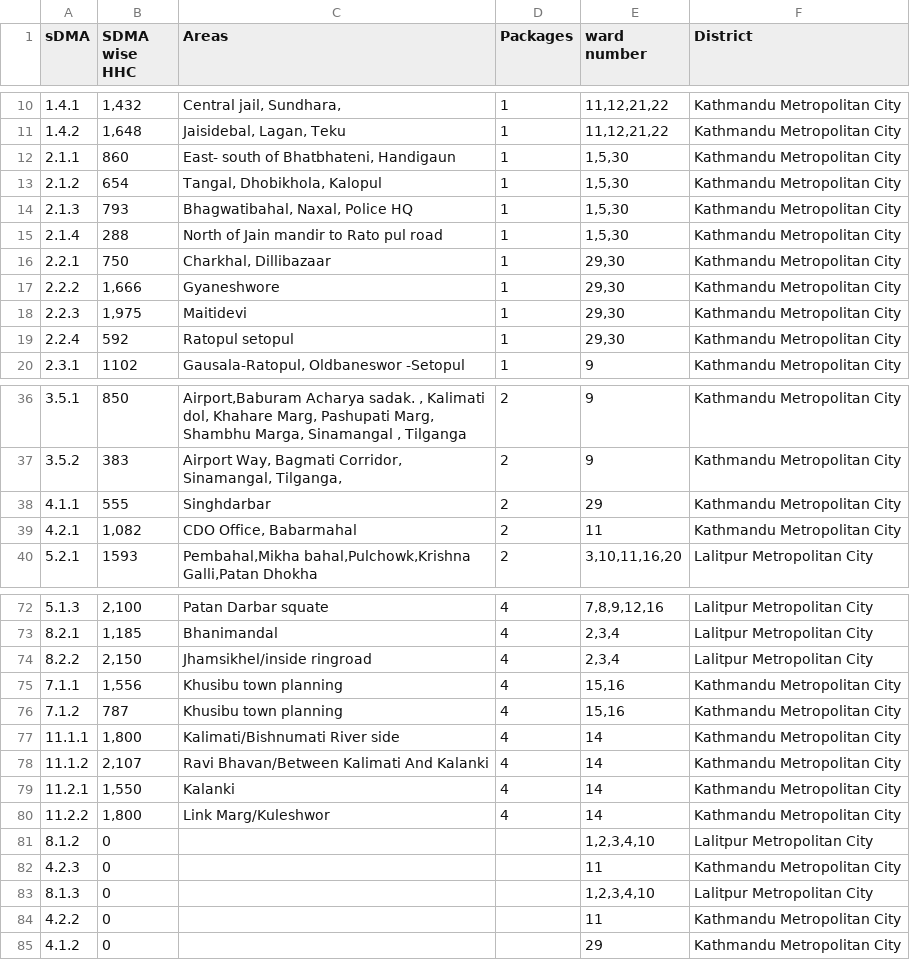
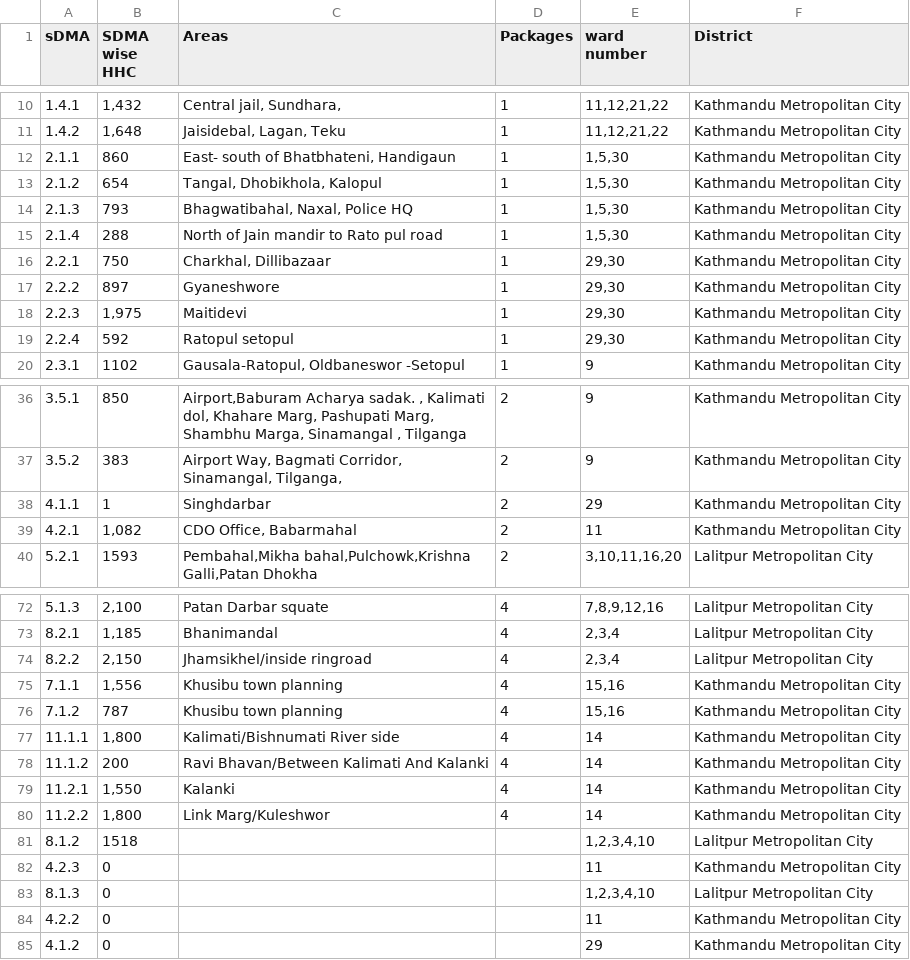
Before and after one commit to AnupThatal/customer-dash, a CSV file: HHC_Data.csv, drawn as a sheet; only a part is shown, gaps mark what is left out.

```diff
--- a/HHC_Data.csv
+++ b/HHC_Data.csv
@@ -16,3 +16,3 @@ sDMA ,SDMA wise HHC,Areas,Packages,ward number,District
 2.2.1 ,750,"Charkhal, Dillibazaar",1,"29,30",Kathmandu Metropolitan City
-2.2.2,"1,666",Gyaneshwore,1,"29,30",Kathmandu Metropolitan City
+2.2.2,897,Gyaneshwore,1,"29,30",Kathmandu Metropolitan City
 2.2.3,"1,975",Maitidevi,1,"29,30",Kathmandu Metropolitan City
@@ -37,3 +37,3 @@ sDMA ,SDMA wise HHC,Areas,Packages,ward number,District
 3.5.2,383,"Airport Way, Bagmati Corridor, Sinamangal, Tilganga, ",2,9,Kathmandu Metropolitan City
-4.1.1,555,Singhdarbar,2,29,Kathmandu Metropolitan City
+4.1.1,1,Singhdarbar,2,29,Kathmandu Metropolitan City
 4.2.1,"1,082","CDO Office, Babarmahal ",2,11,Kathmandu Metropolitan City
@@ -77,6 +77,6 @@ sDMA ,SDMA wise HHC,Areas,Packages,ward number,District
 11.1.1 ,"1,800",Kalimati/Bishnumati River side,4,14,Kathmandu Metropolitan City
-11.1.2 ,"2,107",Ravi Bhavan/Between Kalimati And Kalanki,4,14,Kathmandu Metropolitan City
+11.1.2 ,"200",Ravi Bhavan/Between Kalimati And Kalanki,4,14,Kathmandu Metropolitan City
 11.2.1 ,"1,550",Kalanki,4,14,Kathmandu Metropolitan City
 11.2.2 ,"1,800",Link Marg/Kuleshwor,4,14,Kathmandu Metropolitan City
-8.1.2,0,,,"1,2,3,4,10",Lalitpur Metropolitan City
+8.1.2,1518,,,"1,2,3,4,10",Lalitpur Metropolitan City
 4.2.3,0,,,11,Kathmandu Metropolitan City
```
Also changed, not shown: 2 other files.
